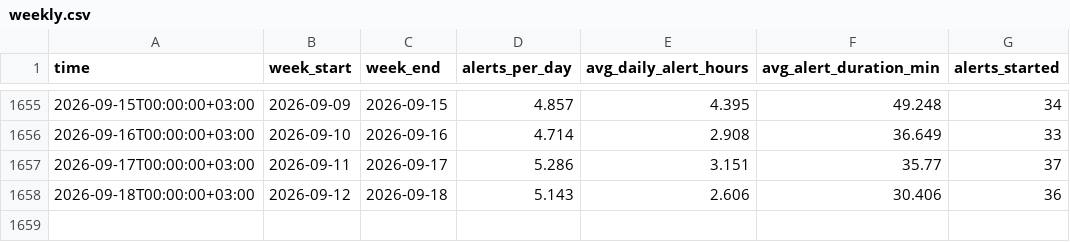
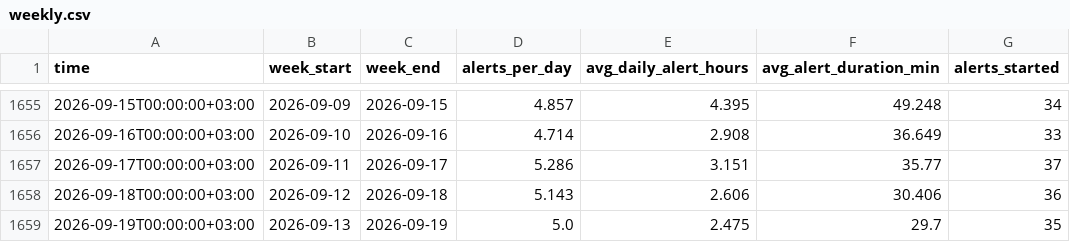
Before and after one commit to olegbalakin-cmyk/kyiv-air-alerts-grafana, a CSV file: kyiv-air-alerts-grafana/data/weekly.csv, drawn as a sheet; only a part is shown, gaps mark what is left out.

```diff
--- a/kyiv-air-alerts-grafana/data/weekly.csv
+++ b/kyiv-air-alerts-grafana/data/weekly.csv
@@ -1658 +1658,2 @@
 2026-09-18T00:00:00+03:00,2026-09-12,2026-09-18,5.143,2.606,30.406,36
+2026-09-19T00:00:00+03:00,2026-09-13,2026-09-19,5.0,2.475,29.7,35
```
Also changed, not shown: 6 other files.
